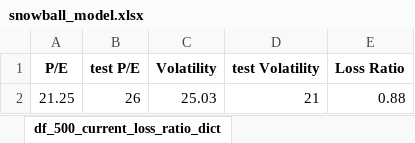
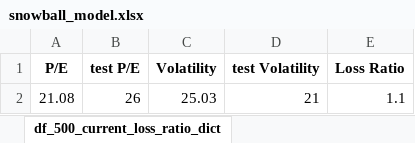
Before and after one commit to DravenXX/-, an Excel workbook: data/snowball_model.xlsx, sheet df_500_current_loss_ratio_dict, drawn as a sheet; values as stored, in another font and other column widths than the file's, no borders; the diff names each change by its address in the sheet, - before the commit and + after, or states it on an @@ line.

```diff
--- a/data/snowball_model.xlsx (sheet df_500_current_loss_ratio_dict)
+++ b/data/snowball_model.xlsx (sheet df_500_current_loss_ratio_dict)
-A2 (P/E): 21.25
+A2 (P/E): 21.08
-E2 (Loss Ratio): 0.88
+E2 (Loss Ratio): 1.1
```
Also changed, not shown: sheet df_1000_knock_rate_dict, sheet df_500_knock_rate_dict, sheet df_500, sheet df_1000, sheet df_1000_current_loss_ratio_dict, sheet volatility_knock_out_prob_500, 7 more sheets.
